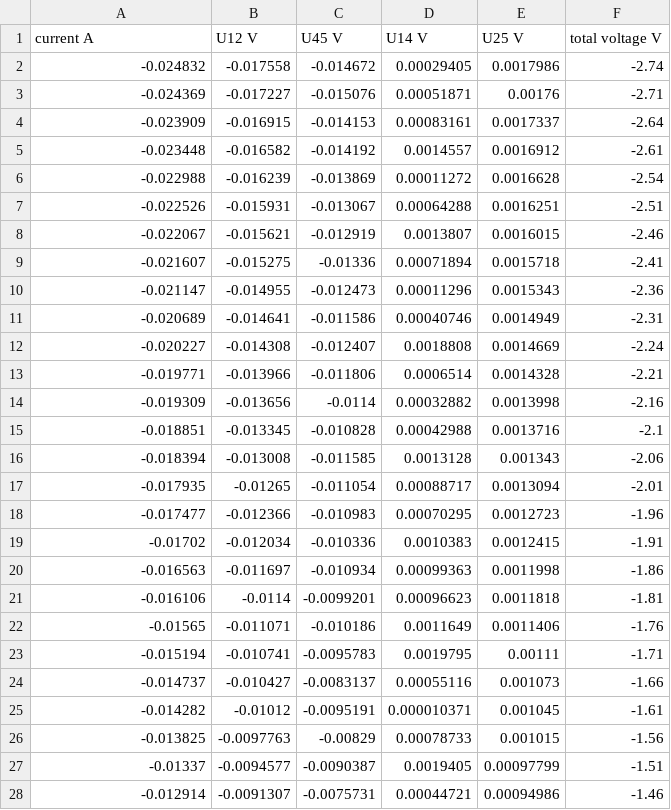
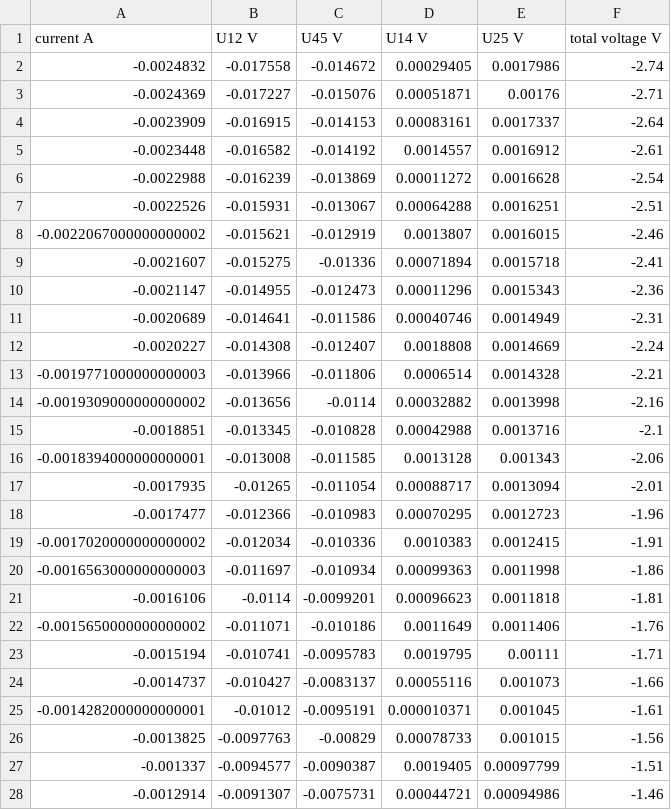
Before and after one commit to turczyneq/hall_measurement, a CSV file: data/azot_characteristics.csv, drawn as a sheet; only a part is shown; the diff covers the shown part only.

```diff
--- a/data/azot_characteristics.csv
+++ b/data/azot_characteristics.csv
@@ -1,28 +1,28 @@
 "current A","U12 V","U45 V","U14 V","U25 V","total voltage V"
--0.024832,-0.017558,-0.014672,0.00029405,0.0017986,-2.74
--0.024369,-0.017227,-0.015076,0.00051871,0.00176,-2.71
--0.023909,-0.016915,-0.014153,0.00083161,0.0017337,-2.64
--0.023448,-0.016582,-0.014192,0.0014557,0.0016912,-2.61
--0.022988,-0.016239,-0.013869,0.00011272,0.0016628,-2.54
--0.022526,-0.015931,-0.013067,0.00064288,0.0016251,-2.51
--0.022067,-0.015621,-0.012919,0.0013807,0.0016015,-2.46
--0.021607,-0.015275,-0.01336,0.00071894,0.0015718,-2.41
--0.021147,-0.014955,-0.012473,0.00011296,0.0015343,-2.36
--0.020689,-0.014641,-0.011586,0.00040746,0.0014949,-2.31
--0.020227,-0.014308,-0.012407,0.0018808,0.0014669,-2.24
--0.019771,-0.013966,-0.011806,0.0006514,0.0014328,-2.21
--0.019309,-0.013656,-0.0114,0.00032882,0.0013998,-2.16
--0.018851,-0.013345,-0.010828,0.00042988,0.0013716,-2.1
--0.018394,-0.013008,-0.011585,0.0013128,0.001343,-2.06
--0.017935,-0.01265,-0.011054,0.00088717,0.0013094,-2.01
--0.017477,-0.012366,-0.010983,0.00070295,0.0012723,-1.96
--0.01702,-0.012034,-0.010336,0.0010383,0.0012415,-1.91
--0.016563,-0.011697,-0.010934,0.00099363,0.0011998,-1.86
--0.016106,-0.0114,-0.0099201,0.00096623,0.0011818,-1.81
--0.01565,-0.011071,-0.010186,0.0011649,0.0011406,-1.76
--0.015194,-0.010741,-0.0095783,0.0019795,0.00111,-1.71
--0.014737,-0.010427,-0.0083137,0.00055116,0.001073,-1.66
--0.014282,-0.01012,-0.0095191,0.000010371,0.001045,-1.61
--0.013825,-0.0097763,-0.00829,0.00078733,0.001015,-1.56
--0.01337,-0.0094577,-0.0090387,0.0019405,0.00097799,-1.51
--0.012914,-0.0091307,-0.0075731,0.00044721,0.00094986,-1.46
+-0.0024832,-0.017558,-0.014672,0.00029405,0.0017986,-2.74
+-0.0024369,-0.017227,-0.015076,0.00051871,0.00176,-2.71
+-0.0023909,-0.016915,-0.014153,0.00083161,0.0017337,-2.64
+-0.0023448,-0.016582,-0.014192,0.0014557,0.0016912,-2.61
+-0.0022988,-0.016239,-0.013869,0.00011272,0.0016628,-2.54
+-0.0022526,-0.015931,-0.013067,0.00064288,0.0016251,-2.51
+-0.0022067000000000002,-0.015621,-0.012919,0.0013807,0.0016015,-2.46
+-0.0021607,-0.015275,-0.01336,0.00071894,0.0015718,-2.41
+-0.0021147,-0.014955,-0.012473,0.00011296,0.0015343,-2.36
+-0.0020689,-0.014641,-0.011586,0.00040746,0.0014949,-2.31
+-0.0020227,-0.014308,-0.012407,0.0018808,0.0014669,-2.24
+-0.0019771000000000003,-0.013966,-0.011806,0.0006514,0.0014328,-2.21
+-0.0019309000000000002,-0.013656,-0.0114,0.00032882,0.0013998,-2.16
+-0.0018851,-0.013345,-0.010828,0.00042988,0.0013716,-2.1
+-0.0018394000000000001,-0.013008,-0.011585,0.0013128,0.001343,-2.06
+-0.0017935,-0.01265,-0.011054,0.00088717,0.0013094,-2.01
+-0.0017477,-0.012366,-0.010983,0.00070295,0.0012723,-1.96
+-0.0017020000000000002,-0.012034,-0.010336,0.0010383,0.0012415,-1.91
+-0.0016563000000000003,-0.011697,-0.010934,0.00099363,0.0011998,-1.86
+-0.0016106,-0.0114,-0.0099201,0.00096623,0.0011818,-1.81
+-0.0015650000000000002,-0.011071,-0.010186,0.0011649,0.0011406,-1.76
+-0.0015194,-0.010741,-0.0095783,0.0019795,0.00111,-1.71
+-0.0014737,-0.010427,-0.0083137,0.00055116,0.001073,-1.66
+-0.0014282000000000001,-0.01012,-0.0095191,0.000010371,0.001045,-1.61
+-0.0013825,-0.0097763,-0.00829,0.00078733,0.001015,-1.56
+-0.001337,-0.0094577,-0.0090387,0.0019405,0.00097799,-1.51
+-0.0012914,-0.0091307,-0.0075731,0.00044721,0.00094986,-1.46
```
Also changed, not shown: 77 edited cells elsewhere in this file, 2 other files.
